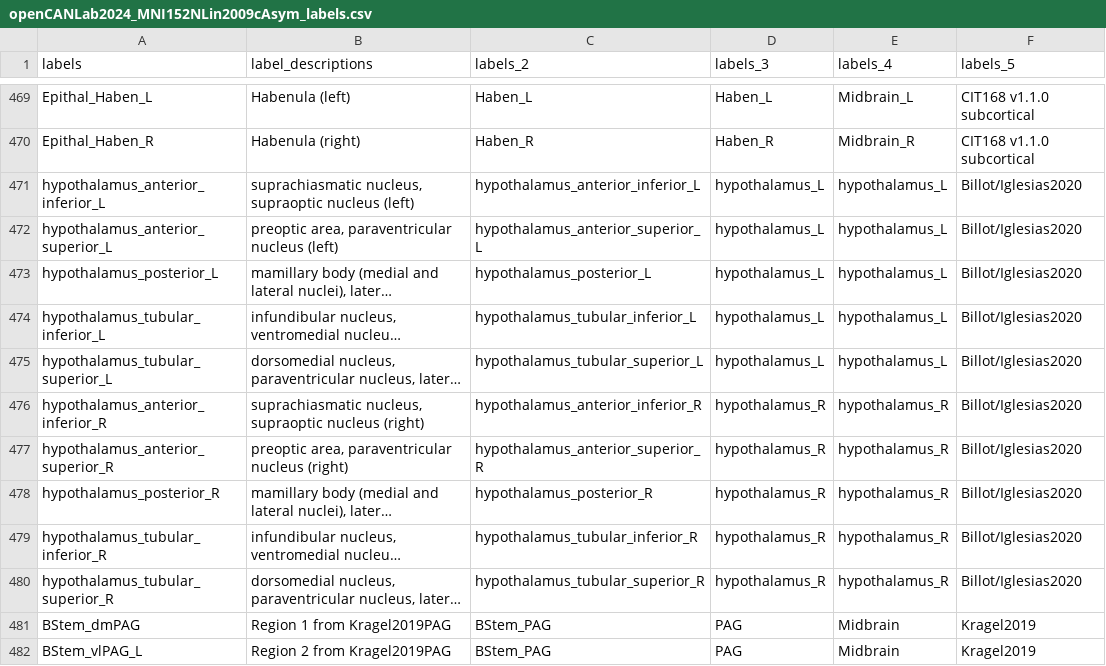
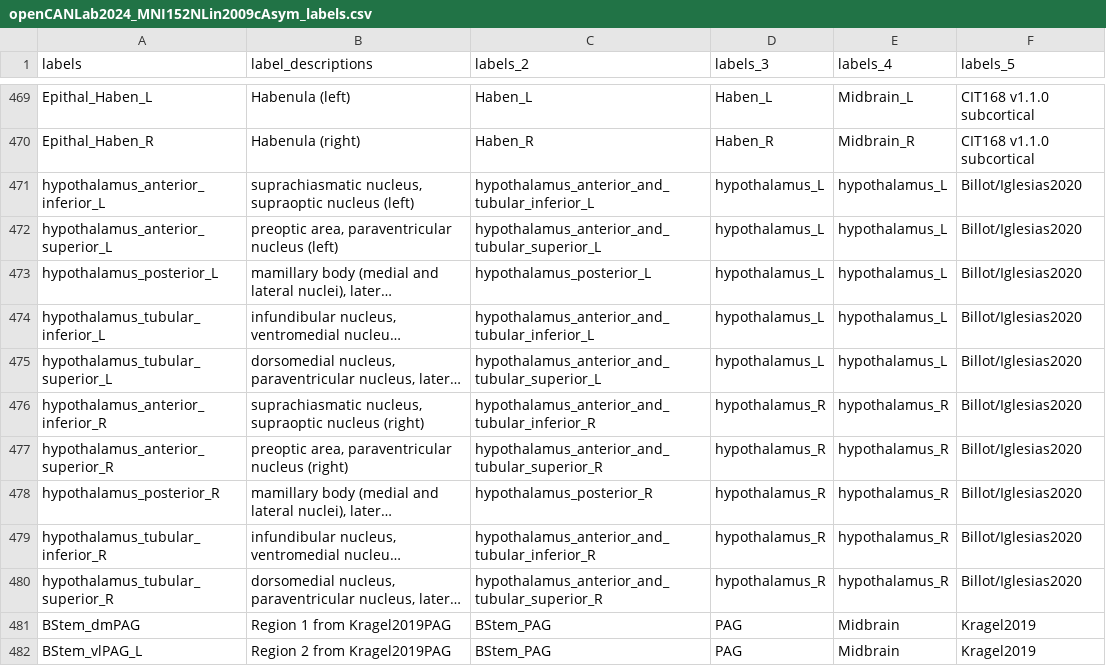
Before and after one commit to canlab/Neuroimaging_Pattern_Masks, a CSV file: Atlases_and_parcellations/2024_CANLab_atlas/src/openCANLab2024_MNI152NLin2009cAsym_labels.csv, drawn as a sheet; only a part is shown, gaps mark what is left out; long unchanged cells end in …; the diff names each change by its address in the sheet, - before the commit and + after, or states it on an @@ line.

```diff
--- a/Atlases_and_parcellations/2024_CANLab_atlas/src/openCANLab2024_MNI152NLin2009cAsym_labels.csv
+++ b/Atlases_and_parcellations/2024_CANLab_atlas/src/openCANLab2024_MNI152NLin2009cAsym_labels.csv
-C471 (labels_2): hypothalamus_anterior_inferior_L
+C471 (labels_2): hypothalamus_anterior_and_tubular_inferior_L
-C472 (labels_2): hypothalamus_anterior_superior_L
+C472 (labels_2): hypothalamus_anterior_and_tubular_superior_L
-C474 (labels_2): hypothalamus_tubular_inferior_L
+C474 (labels_2): hypothalamus_anterior_and_tubular_inferior_L
-C475 (labels_2): hypothalamus_tubular_superior_L
+C475 (labels_2): hypothalamus_anterior_and_tubular_superior_L
-C476 (labels_2): hypothalamus_anterior_inferior_R
+C476 (labels_2): hypothalamus_anterior_and_tubular_inferior_R
-C477 (labels_2): hypothalamus_anterior_superior_R
+C477 (labels_2): hypothalamus_anterior_and_tubular_superior_R
-C479 (labels_2): hypothalamus_tubular_inferior_R
+C479 (labels_2): hypothalamus_anterior_and_tubular_inferior_R
-C480 (labels_2): hypothalamus_tubular_superior_R
+C480 (labels_2): hypothalamus_anterior_and_tubular_superior_R
```
Also changed, not shown: Atlases_and_parcellations/2024_CANLab_atlas/src/openCANLab2024_MNI152NLin6Asym_labels.csv, 28 other files.
